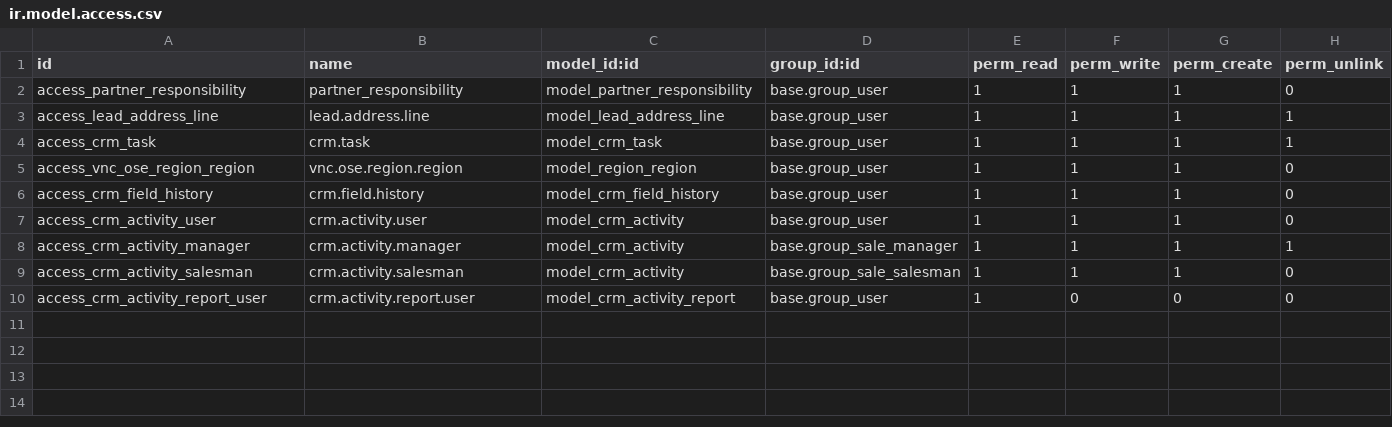
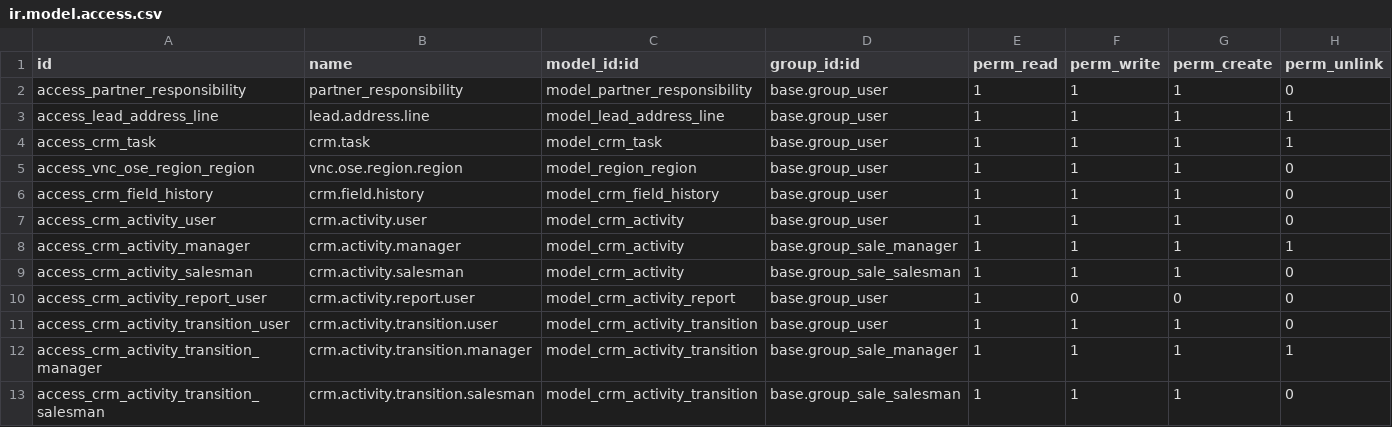
Before and after one commit to vnc-biz/openerp-zimbra-connector, a CSV file: addons/vnc_ose/security/ir.model.access.csv, drawn as a sheet; the diff names each change by its address in the sheet, - before the commit and + after, or states it on an @@ line.

Commit message:
[FIX] activity transition : added access rights

```diff
--- a/addons/vnc_ose/security/ir.model.access.csv
+++ b/addons/vnc_ose/security/ir.model.access.csv
+row 11: access_crm_activity_transition_user | crm.activity.transition.user | model_crm_activity_transition | base.group_user | 1 | 1 | 1 | 0
+row 12: access_crm_activity_transition_manager | crm.activity.transition.manager | model_crm_activity_transition | base.group_sale_manager | 1 | 1 | 1 | 1
+row 13: access_crm_activity_transition_salesman | crm.activity.transition.salesman | model_crm_activity_transition | base.group_sale_salesman | 1 | 1 | 1 | 0
```
